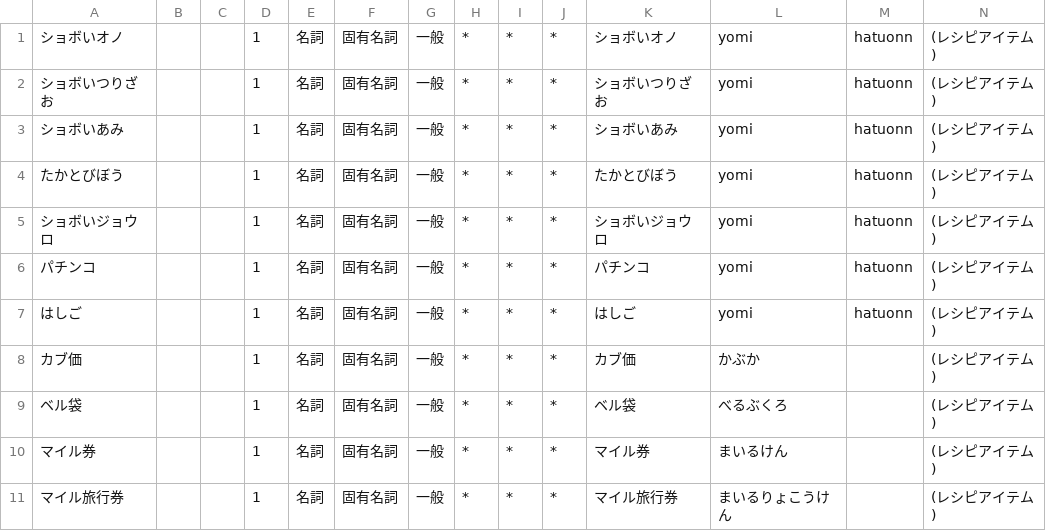
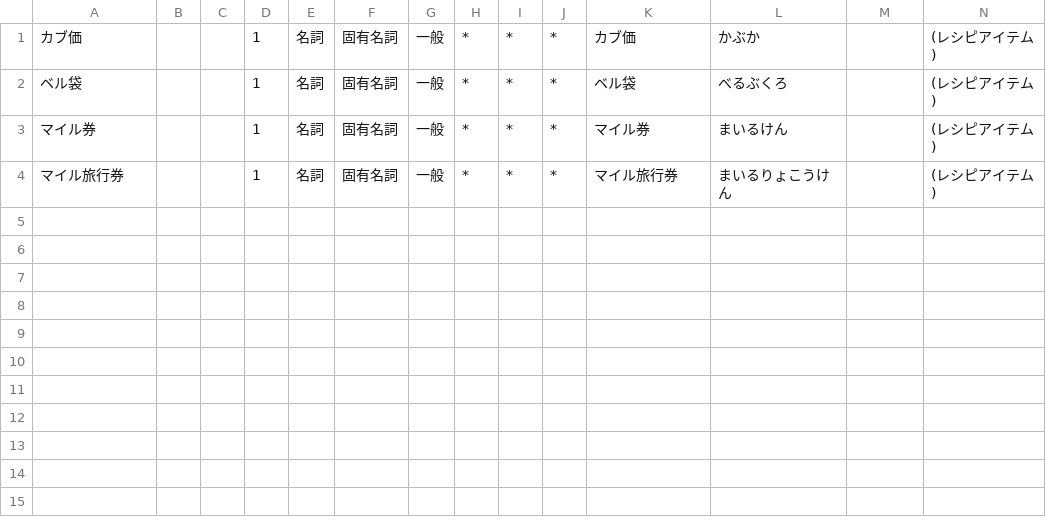
Before and after one commit to shimamorieiki/promori-python, a CSV file: text/words.csv, drawn as a sheet.

Commit message:
コミットしてみろよ

```diff
--- a/text/words.csv
+++ b/text/words.csv
@@ -1,8 +1 @@
-ショボいオノ,,,1,名詞,固有名詞,一般,*,*,*,ショボいオノ,yomi,hatuonn,(レシピアイテム)
-ショボいつりざお,,,1,名詞,固有名詞,一般,*,*,*,ショボいつりざお,yomi,hatuonn,(レシピアイテム)
-ショボいあみ,,,1,名詞,固有名詞,一般,*,*,*,ショボいあみ,yomi,hatuonn,(レシピアイテム)
-たかとびぼう,,,1,名詞,固有名詞,一般,*,*,*,たかとびぼう,yomi,hatuonn,(レシピアイテム)
-ショボいジョウロ,,,1,名詞,固有名詞,一般,*,*,*,ショボいジョウロ,yomi,hatuonn,(レシピアイテム)
-パチンコ,,,1,名詞,固有名詞,一般,*,*,*,パチンコ,yomi,hatuonn,(レシピアイテム)
-はしご,,,1,名詞,固有名詞,一般,*,*,*,はしご,yomi,hatuonn,(レシピアイテム)
 カブ価,,,1,名詞,固有名詞,一般,*,*,*,カブ価,かぶか,,(レシピアイテム)
```
